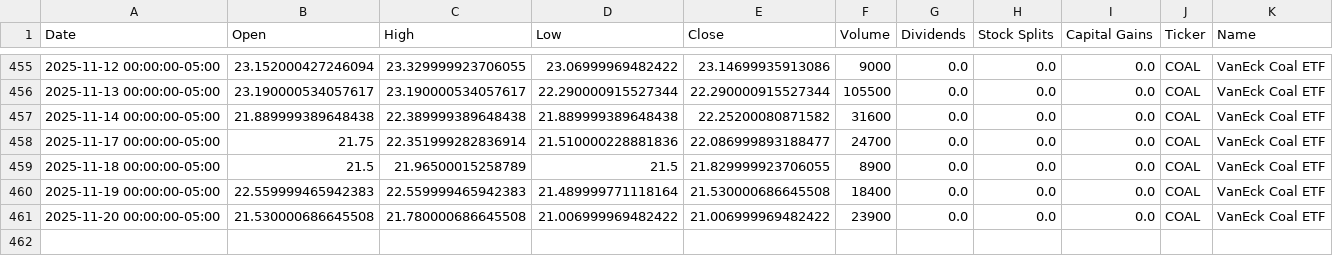
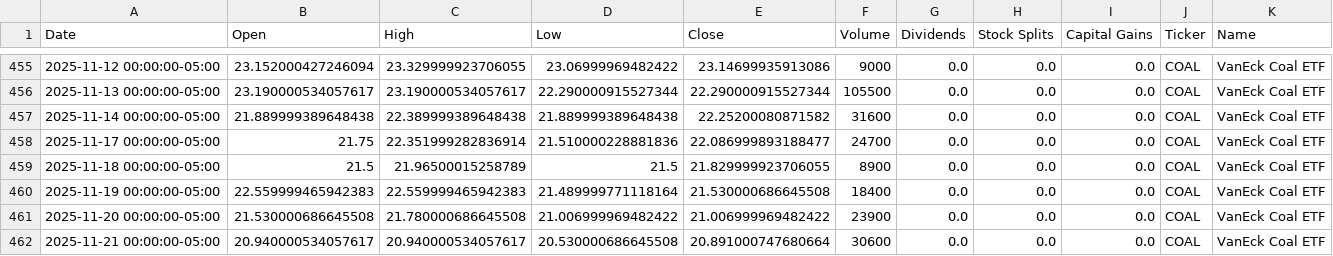
Before and after one commit to dylanmcd0/energy-analysis, a CSV file: data/financial/yfinance/COAL.csv, drawn as a sheet; only a part is shown, gaps mark what is left out.

```diff
--- a/data/financial/yfinance/COAL.csv
+++ b/data/financial/yfinance/COAL.csv
@@ -461 +461,2 @@ Date,Open,High,Low,Close,Volume,Dividends,Stock Splits,Capital Gains,Ticker,Name
 2025-11-20 00:00:00-05:00,21.530000686645508,21.780000686645508,21.006999969482422,21.006999969482422,23900,0.0,0.0,0.0,COAL,VanEck Coal ETF
+2025-11-21 00:00:00-05:00,20.940000534057617,20.940000534057617,20.530000686645508,20.891000747680664,30600,0.0,0.0,0.0,COAL,VanEck Coal ETF
```
Also changed, not shown: data/financial/yfinance/BZ_F.csv, data/financial/yfinance/CL_F.csv, 18 other files.
